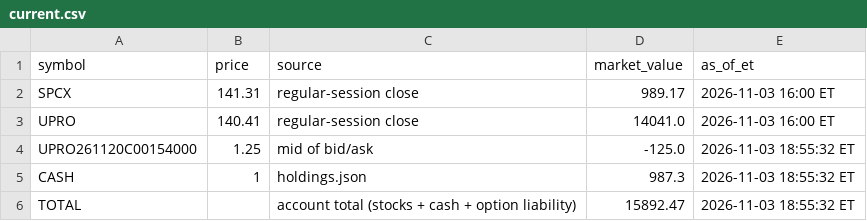
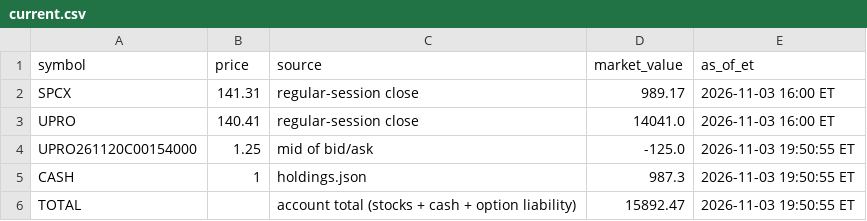
Before and after one commit to AT4Engineer/pq-22e56fd9, a CSV file: data/current.csv, drawn as a sheet.

```diff
--- a/data/current.csv
+++ b/data/current.csv
@@ -3,4 +3,4 @@ SPCX,141.31,regular-session close,989.17,2026-11-03 16:00 ET
 UPRO,140.41,regular-session close,14041.0,2026-11-03 16:00 ET
-UPRO261120C00154000,1.25,mid of bid/ask,-125.0,2026-11-03 18:55:32 ET
-CASH,1,holdings.json,987.3,2026-11-03 18:55:32 ET
-TOTAL,,account total (stocks + cash + option liability),15892.47,2026-11-03 18:55:32 ET
+UPRO261120C00154000,1.25,mid of bid/ask,-125.0,2026-11-03 19:50:55 ET
+CASH,1,holdings.json,987.3,2026-11-03 19:50:55 ET
+TOTAL,,account total (stocks + cash + option liability),15892.47,2026-11-03 19:50:55 ET
```
Also changed, not shown: data/roll.csv, 7 other files.
